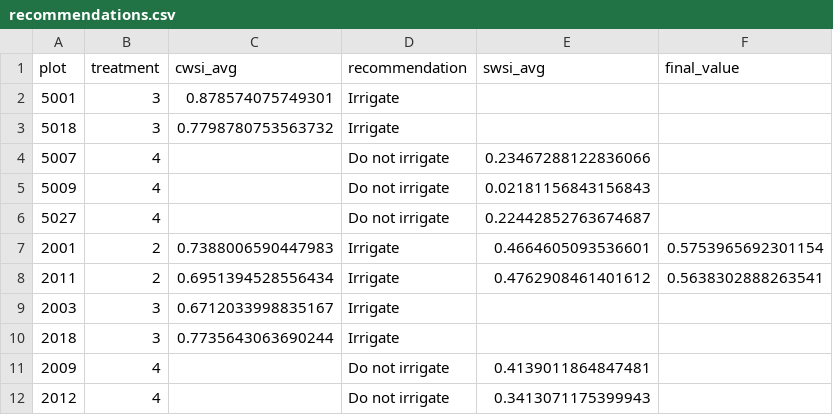
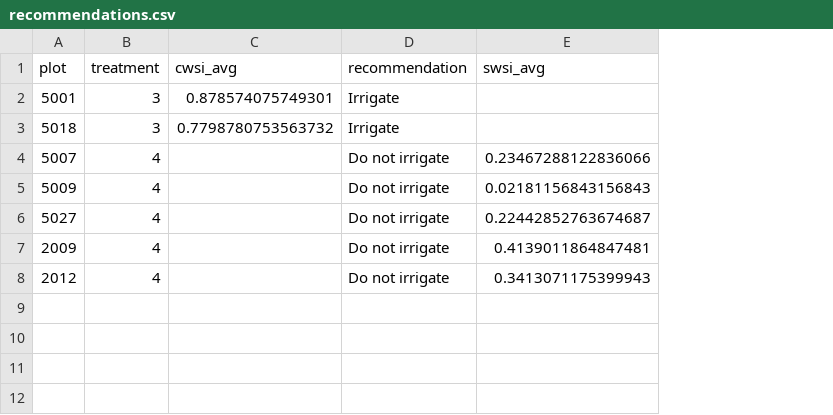
Before and after one commit to BryanNsoh/cwsi-swsi-et, a CSV file: analysis-2024-07-26/recommendations/recommendations.csv, drawn as a sheet; the diff names each change by its address in the sheet, - before the commit and + after, or states it on an @@ line.

```diff
--- a/analysis-2024-07-26/recommendations/recommendations.csv
+++ b/analysis-2024-07-26/recommendations/recommendations.csv
-column F (final_value), empty
-row 7: 2001 | 2 | 0.7388006590447983 | Irrigate | 0.4664605093536601 | 0.5753965692301154
-row 8: 2011 | 2 | 0.6951394528556434 | Irrigate | 0.4762908461401612 | 0.5638302888263541
-row 9: 2003 | 3 | 0.6712033998835167 | Irrigate
-row 10: 2018 | 3 | 0.7735643063690244 | Irrigate
```
Also changed, not shown: analysis-2024-07-26/data/data-2024-07-26/LINEAR_SOYBEAN_trt1_plot_2023_20240726.csv, analysis-2024-07-26/data/data-2024-07-26/LINEAR_SOYBEAN_trt2_plot_2001_20240726.csv, 17 other files.
